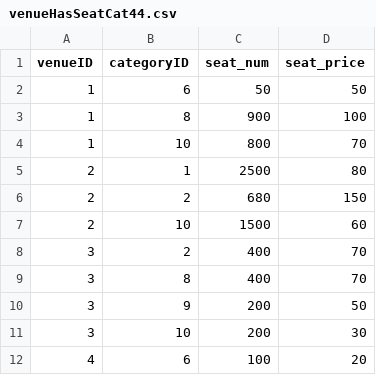
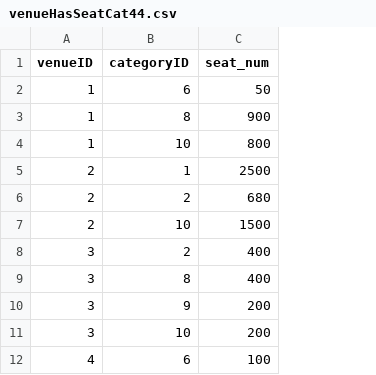
Before and after one commit to kosarx/ProjectWebProgramming-OMADA-16-, a CSV file: database/data/venueHasSeatCat44.csv, drawn as a sheet; only a part is shown; the diff names each change by its address in the sheet, - before the commit and + after, or states it on an @@ line.

Commit message:
Changed database, changed schema, added setsPrice, updated event_show dates

```diff
--- a/database/data/venueHasSeatCat44.csv
+++ b/database/data/venueHasSeatCat44.csv
-column D (seat_price), rows 2-12: 50 | 100 | 70 | 80 | 150 | 60 | 70 | 70 | 50 | 30 | 20
```
Also changed, not shown: database/data/eventShows60.csv, 11 other files.
